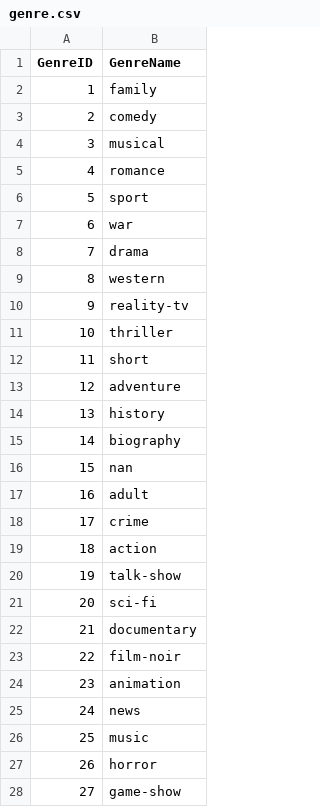
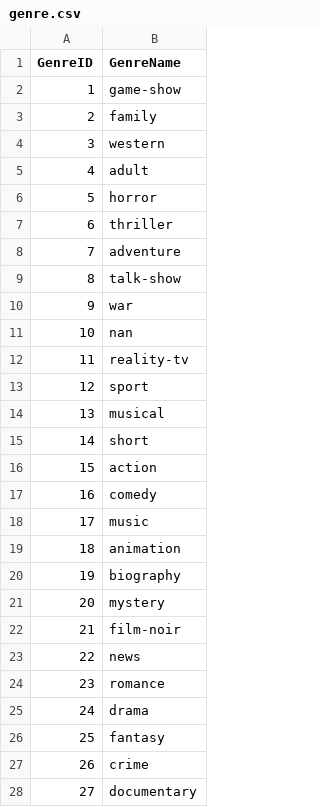
Before and after one commit to tiffie1/database-final, a CSV file: data/genre.csv, drawn as a sheet; only a part is shown; the diff covers the shown part only.

```diff
--- a/data/genre.csv
+++ b/data/genre.csv
@@ -1,28 +1,28 @@
 GenreID,GenreName
-1,family
-2,comedy
-3,musical
-4,romance
-5,sport
-6,war
-7,drama
-8,western
-9,reality-tv
-10,thriller
-11,short
-12,adventure
-13,history
-14,biography
-15,nan
-16,adult
-17,crime
-18,action
-19,talk-show
-20,sci-fi
-21,documentary
-22,film-noir
-23,animation
-24,news
-25,music
-26,horror
-27,game-show
+1,game-show
+2,family
+3,western
+4,adult
+5,horror
+6,thriller
+7,adventure
+8,talk-show
+9,war
+10,nan
+11,reality-tv
+12,sport
+13,musical
+14,short
+15,action
+16,comedy
+17,music
+18,animation
+19,biography
+20,mystery
+21,film-noir
+22,news
+23,romance
+24,drama
+25,fantasy
+26,crime
+27,documentary
```
Also changed, not shown: 2 edited cells elsewhere in this file, data/actor.csv, data/acts_in.csv, 17 other files.
